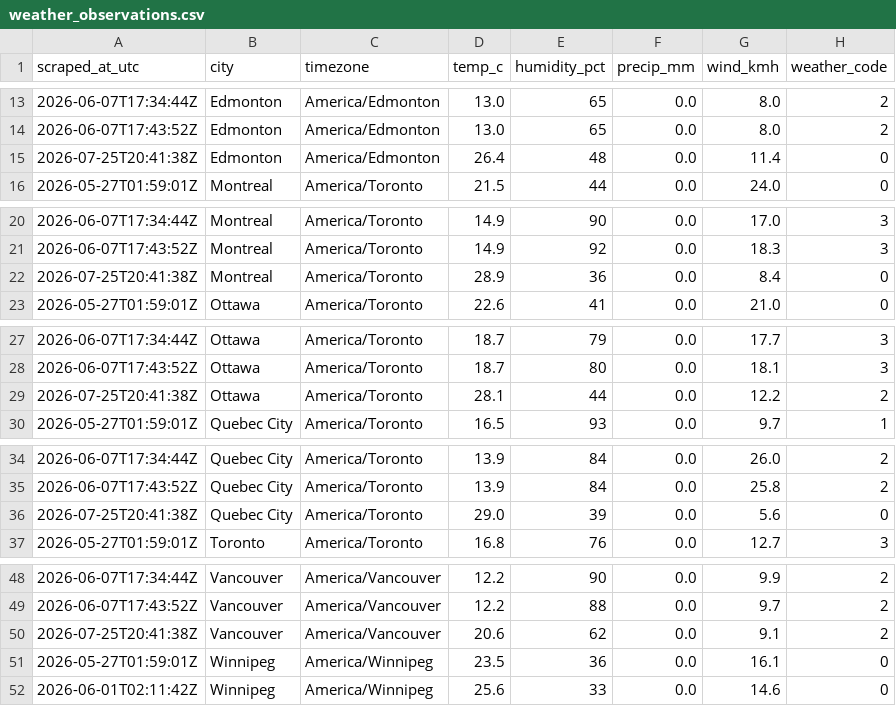
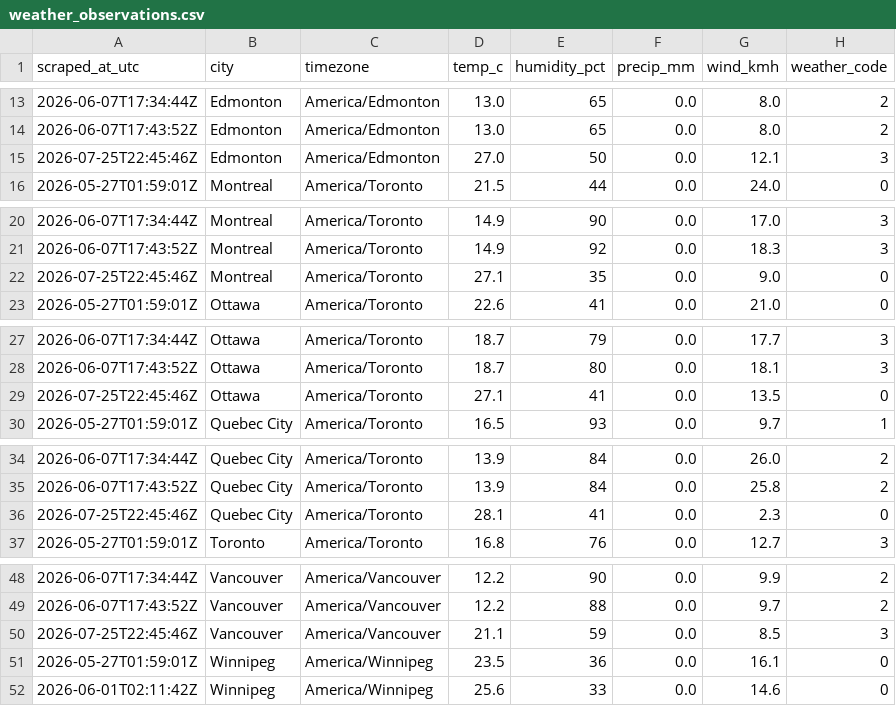
Before and after one commit to imran-ahmed377/weathertracker-ai, a CSV file: output/weather_observations.csv, drawn as a sheet; only a part is shown, gaps mark what is left out; the diff covers the shown part only.

```diff
--- a/output/weather_observations.csv
+++ b/output/weather_observations.csv
@@ -14,3 +14,3 @@ scraped_at_utc,city,timezone,temp_c,humidity_pct,precip_mm,wind_kmh,weather_code
 2026-06-07T17:43:52Z,Edmonton,America/Edmonton,13.0,65,0.0,8.0,2
-2026-07-25T20:41:38Z,Edmonton,America/Edmonton,26.4,48,0.0,11.4,0
+2026-07-25T22:45:46Z,Edmonton,America/Edmonton,27.0,50,0.0,12.1,3
 2026-05-27T01:59:01Z,Montreal,America/Toronto,21.5,44,0.0,24.0,0
@@ -21,3 +21,3 @@ scraped_at_utc,city,timezone,temp_c,humidity_pct,precip_mm,wind_kmh,weather_code
 2026-06-07T17:43:52Z,Montreal,America/Toronto,14.9,92,0.0,18.3,3
-2026-07-25T20:41:38Z,Montreal,America/Toronto,28.9,36,0.0,8.4,0
+2026-07-25T22:45:46Z,Montreal,America/Toronto,27.1,35,0.0,9.0,0
 2026-05-27T01:59:01Z,Ottawa,America/Toronto,22.6,41,0.0,21.0,0
@@ -28,3 +28,3 @@ scraped_at_utc,city,timezone,temp_c,humidity_pct,precip_mm,wind_kmh,weather_code
 2026-06-07T17:43:52Z,Ottawa,America/Toronto,18.7,80,0.0,18.1,3
-2026-07-25T20:41:38Z,Ottawa,America/Toronto,28.1,44,0.0,12.2,2
+2026-07-25T22:45:46Z,Ottawa,America/Toronto,27.1,41,0.0,13.5,0
 2026-05-27T01:59:01Z,Quebec City,America/Toronto,16.5,93,0.0,9.7,1
@@ -35,3 +35,3 @@ scraped_at_utc,city,timezone,temp_c,humidity_pct,precip_mm,wind_kmh,weather_code
 2026-06-07T17:43:52Z,Quebec City,America/Toronto,13.9,84,0.0,25.8,2
-2026-07-25T20:41:38Z,Quebec City,America/Toronto,29.0,39,0.0,5.6,0
+2026-07-25T22:45:46Z,Quebec City,America/Toronto,28.1,41,0.0,2.3,0
 2026-05-27T01:59:01Z,Toronto,America/Toronto,16.8,76,0.0,12.7,3
@@ -49,3 +49,3 @@ scraped_at_utc,city,timezone,temp_c,humidity_pct,precip_mm,wind_kmh,weather_code
 2026-06-07T17:43:52Z,Vancouver,America/Vancouver,12.2,88,0.0,9.7,2
-2026-07-25T20:41:38Z,Vancouver,America/Vancouver,20.6,62,0.0,9.1,2
+2026-07-25T22:45:46Z,Vancouver,America/Vancouver,21.1,59,0.0,8.5,3
 2026-05-27T01:59:01Z,Winnipeg,America/Winnipeg,23.5,36,0.0,16.1,0
```
Also changed, not shown: 11 edited cells elsewhere in this file, output/weather_daily.csv, 1 other file.
